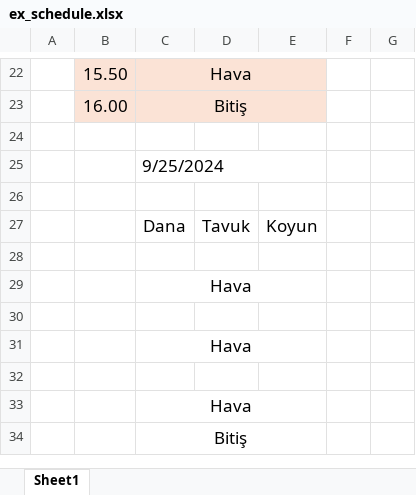
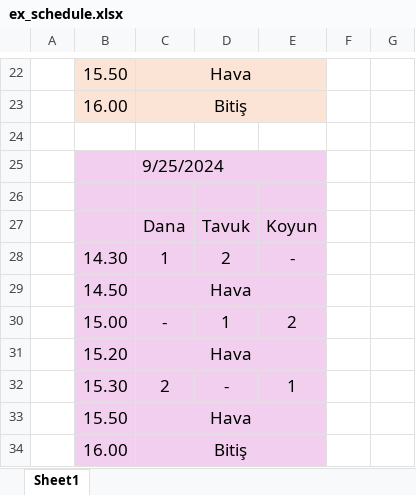
Before and after one commit to ihpar/meat, an Excel workbook: kdt/ex_schedule.xlsx, sheet Sheet1, drawn as a sheet; only a part is shown, gaps mark what is left out; values as stored, in another font and other column widths than the file's, no borders; the diff names each change by its address in the sheet, - before the commit and + after, or states it on an @@ line.

```diff
--- a/kdt/ex_schedule.xlsx (sheet Sheet1)
+++ b/kdt/ex_schedule.xlsx (sheet Sheet1)
-B25:E34 fill: none
+B25:E34 fill: #F2CFEE
-row 28: (empty)
+row 28:  | 14.30 | 1 | 2 | -
-B29: (empty)
+B29: 14.50
-row 30: (empty)
+row 30:  | 15.00 | - | 1 | 2
-B31: (empty)
+B31: 15.20
-row 32: (empty)
+row 32:  | 15.30 | 2 | - | 1
-B33: (empty)
+B33: 15.50
-B34: (empty)
+B34: 16.00
```
Also changed, not shown: 7 other files.
